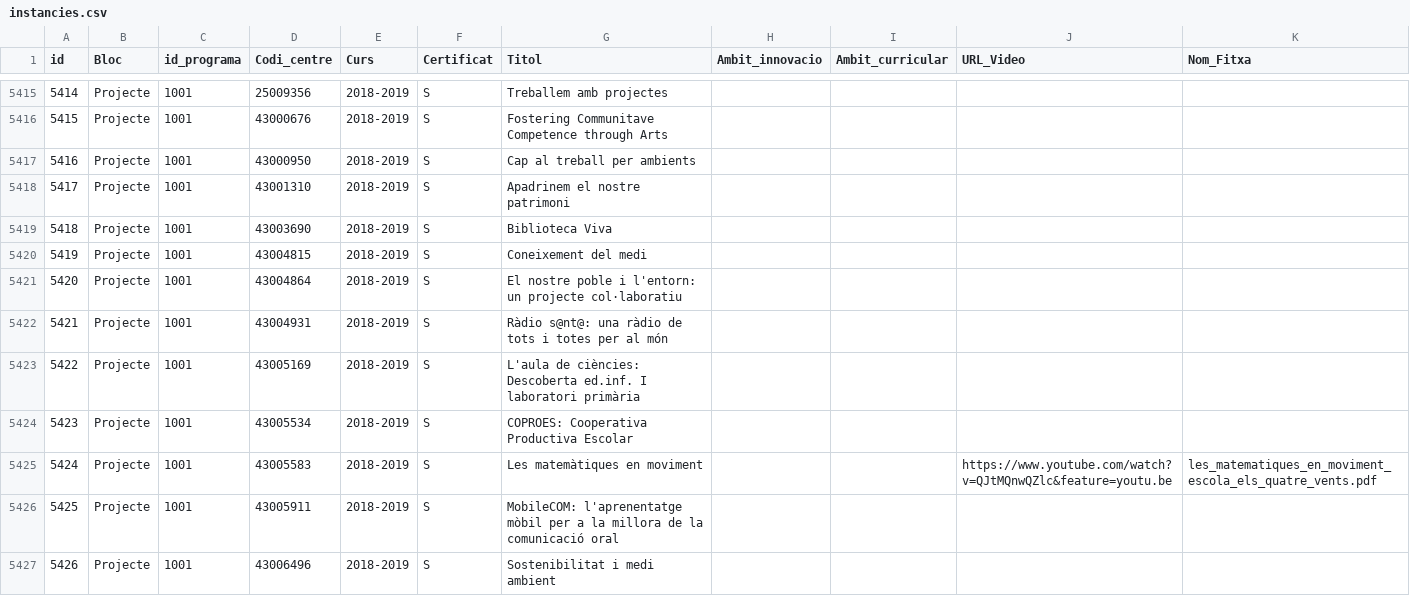
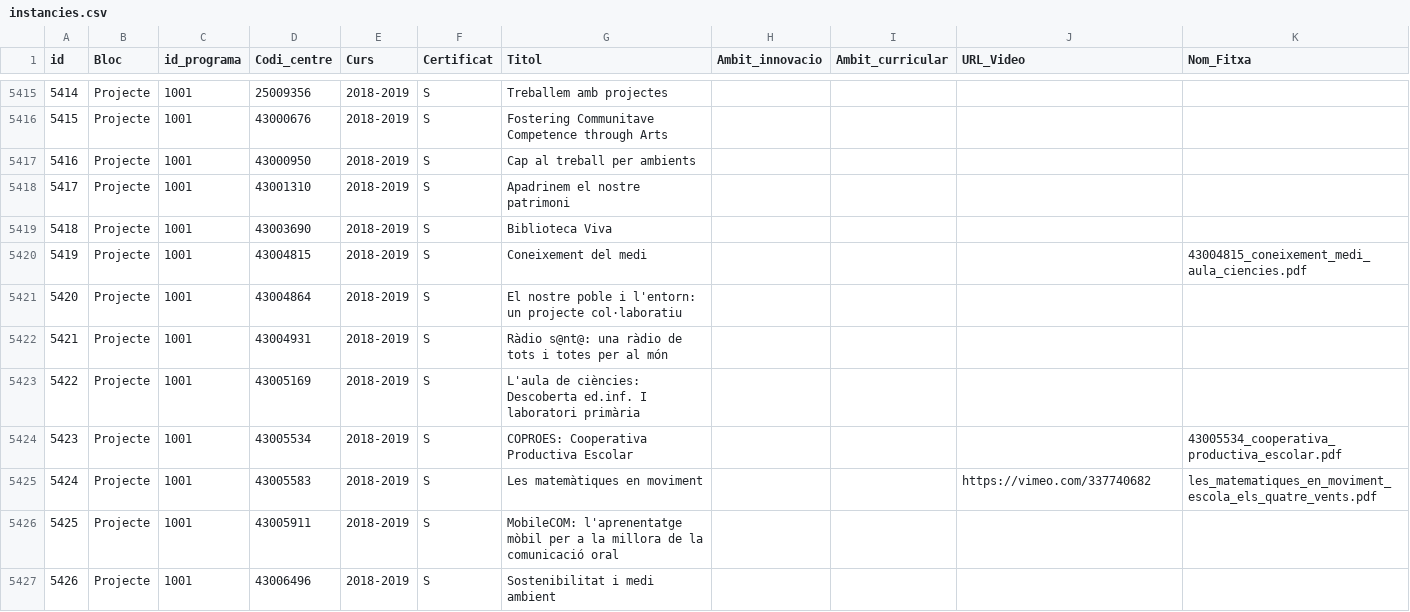
Before and after one commit to projectestac/mapa-innovacio-edu, a CSV file: utils/instancies.csv, drawn as a sheet; only a part is shown, gaps mark what is left out; the diff covers the shown part only.

```diff
--- a/utils/instancies.csv
+++ b/utils/instancies.csv
@@ -5419,3 +5419,3 @@ id,Bloc,id_programa,Codi_centre,Curs,Certificat,Titol,Ambit_innovacio,Ambit_curr
 5418,Projecte,1001,43003690,2018-2019,S,Biblioteca Viva,,,,
-5419,Projecte,1001,43004815,2018-2019,S,Coneixement del medi,,,,
+5419,Projecte,1001,43004815,2018-2019,S,Coneixement del medi,,,,43004815_coneixement_medi_ aula_ciencies.pdf
 5420,Projecte,1001,43004864,2018-2019,S,El nostre poble i l'entorn: un projecte col·laboratiu,,,,
@@ -5423,4 +5423,4 @@ id,Bloc,id_programa,Codi_centre,Curs,Certificat,Titol,Ambit_innovacio,Ambit_curr
 5422,Projecte,1001,43005169,2018-2019,S,L'aula de ciències: Descoberta ed.inf. I laboratori primària,,,,
-5423,Projecte,1001,43005534,2018-2019,S,COPROES: Cooperativa Productiva Escolar,,,,
-5424,Projecte,1001,43005583,2018-2019,S,Les matemàtiques en moviment,,,https://www.youtube.com/watch?v=QJtMQnwQZlc&feature=youtu.be,les_matematiques_en_moviment_escola_els_quatre_vents.pdf
+5423,Projecte,1001,43005534,2018-2019,S,COPROES: Cooperativa Productiva Escolar,,,,43005534_cooperativa_productiva_escolar.pdf
+5424,Projecte,1001,43005583,2018-2019,S,Les matemàtiques en moviment,,,https://vimeo.com/337740682,les_matematiques_en_moviment_escola_els_quatre_vents.pdf
 5425,Projecte,1001,43005911,2018-2019,S,MobileCOM: l'aprenentatge mòbil per a la millora de la comunicació oral,,,,
```
Also changed, not shown: 85 edited cells elsewhere in this file, 6 other files.
